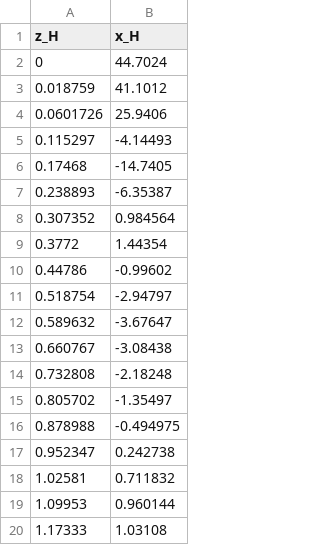
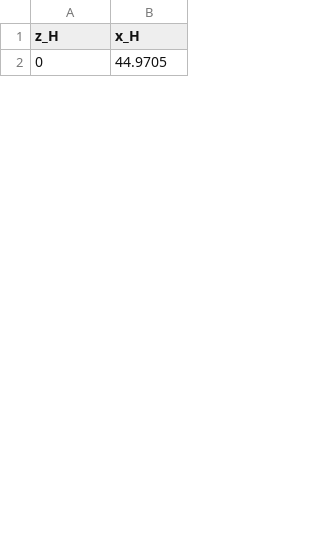
Before and after one commit to Kasahara1341/IP_CU_LBM, a CSV file: EllipticalFall2/x_theta.csv, drawn as a sheet; only a part is shown; the diff covers the shown part only.

```diff
--- a/EllipticalFall2/x_theta.csv
+++ b/EllipticalFall2/x_theta.csv
@@ -1,20 +1,2 @@
 z_H,x_H
-0,44.7024
-0.018759,41.1012
-0.0601726,25.9406
-0.115297,-4.14493
-0.17468,-14.7405
-0.238893,-6.35387
-0.307352,0.984564
-0.3772,1.44354
-0.44786,-0.99602
-0.518754,-2.94797
-0.589632,-3.67647
-0.660767,-3.08438
-0.732808,-2.18248
-0.805702,-1.35497
-0.878988,-0.494975
-0.952347,0.242738
-1.02581,0.711832
-1.09953,0.960144
-1.17333,1.03108
+0,44.9705
```
Also changed, not shown: 30 added rows and 12 removed rows elsewhere in this file, EllipticalFall2/z_H.csv, 6 other files.
